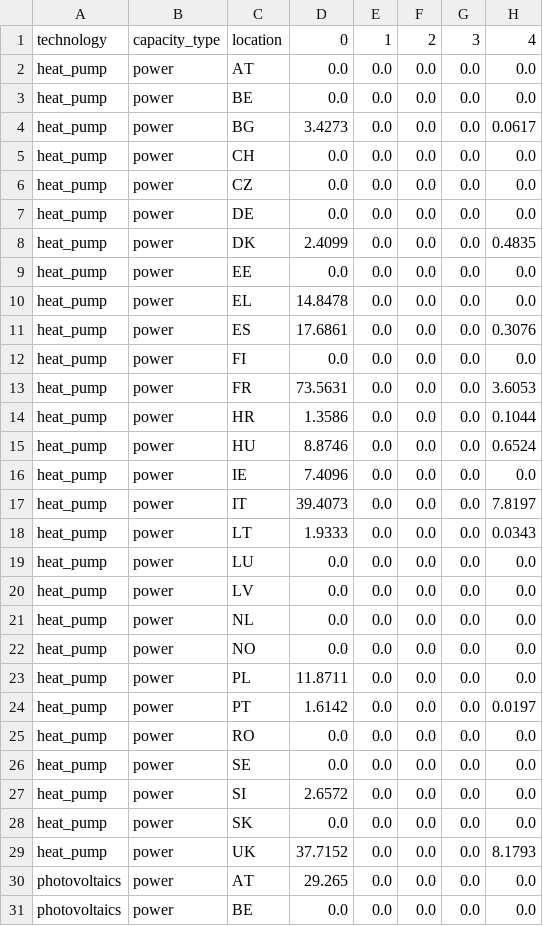
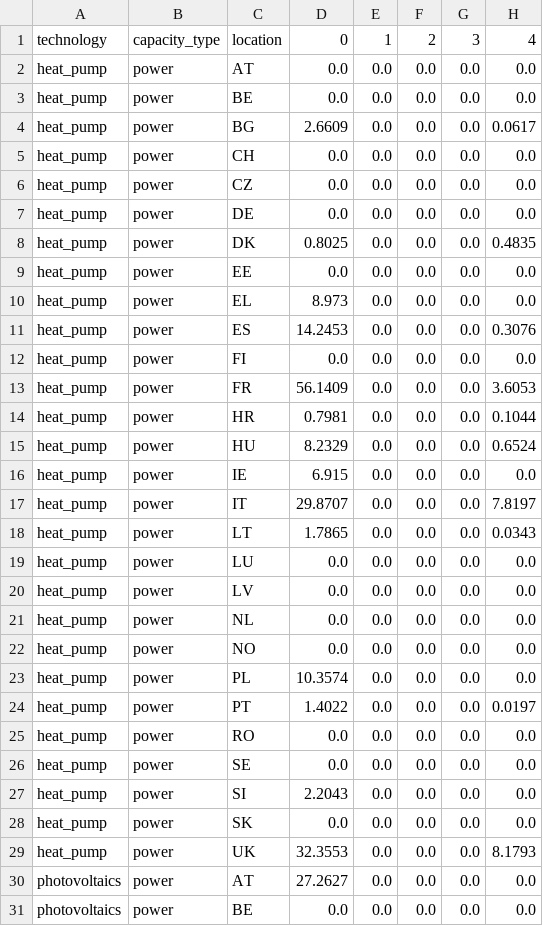
Before and after one commit to NicolaL1/ZEN-garden_SP, a CSV file: Data/energy_sytem/CSV_output/energy_transition_example/capacity_addition.csv, drawn as a sheet; only a part is shown; the diff covers the shown part only; the diff names each change by its address in the sheet, - before the commit and + after, or states it on an @@ line.

```diff
--- a/Data/energy_sytem/CSV_output/energy_transition_example/capacity_addition.csv
+++ b/Data/energy_sytem/CSV_output/energy_transition_example/capacity_addition.csv
-D4: 3.4273
+D4: 2.6609
-D8: 2.4099
+D8: 0.8025
-D10: 14.8478
+D10: 8.973
-D11: 17.6861
+D11: 14.2453
-D13: 73.5631
+D13: 56.1409
-D14: 1.3586
+D14: 0.7981
-D15: 8.8746
+D15: 8.2329
-D16: 7.4096
+D16: 6.915
-D17: 39.4073
+D17: 29.8707
-D18: 1.9333
+D18: 1.7865
-D23: 11.8711
+D23: 10.3574
-D24: 1.6142
+D24: 1.4022
-D27: 2.6572
+D27: 2.2043
-D29: 37.7152
+D29: 32.3553
-D30: 29.265
+D30: 27.2627
```
Also changed, not shown: 26 edited cells elsewhere in this file, Data/energy_sytem/CSV_output/energy_transition_example/capacity_addition_aggregated_by_location.csv, Data/energy_sytem/CSV_output/energy_transition_example/capacity_aggregated_by_location.csv, 2 other files.
